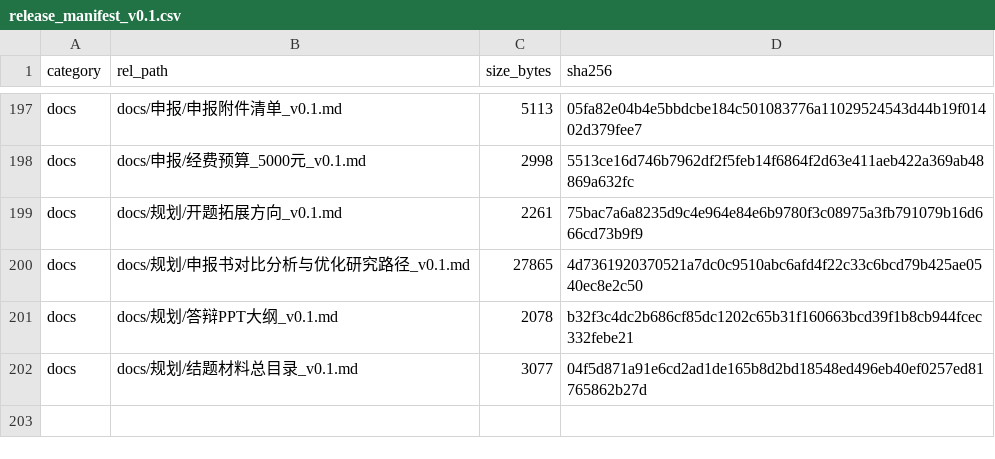
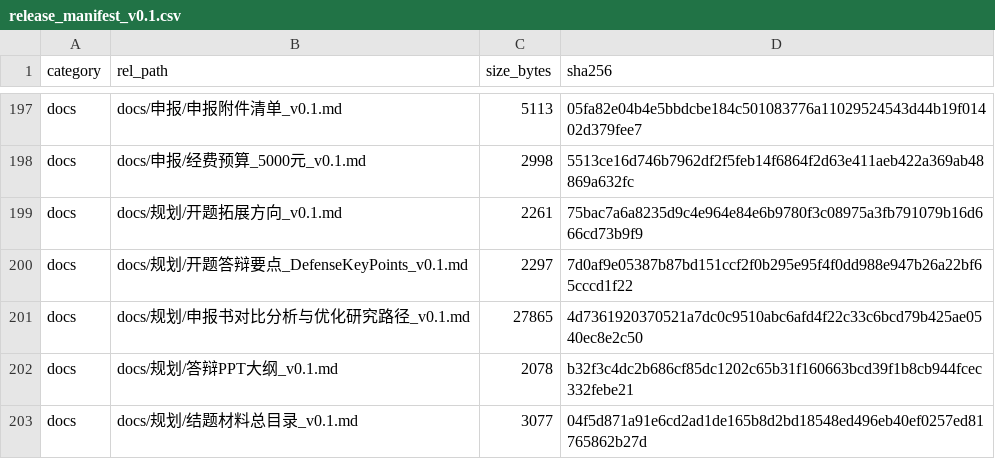
Before and after one commit to YWC886/new-folder, a CSV file: data/processed/release_manifest_v0.1.csv, drawn as a sheet; only a part is shown, gaps mark what is left out; the diff names each change by its address in the sheet, - before the commit and + after, or states it on an @@ line.

Commit message:
Round 87: add defense key-points sheet (md/docx)

```diff
--- a/data/processed/release_manifest_v0.1.csv
+++ b/data/processed/release_manifest_v0.1.csv
+row 200: docs | docs/规划/开题答辩要点_DefenseKeyPoints_v0.1.md | 2297 | 7d0af9e05387b87bd151ccf2f0b295e95f4f0dd988e947b26a22bf65cccd1f22
```
Also changed, not shown: 2 other files.
